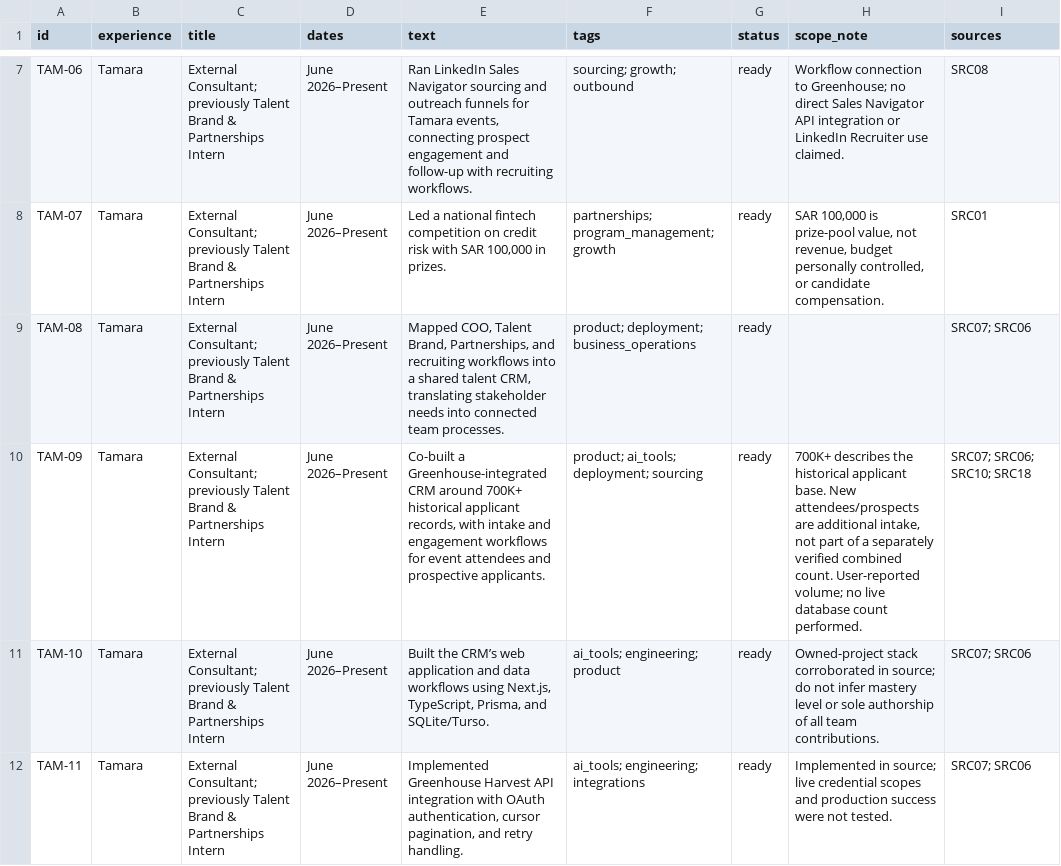
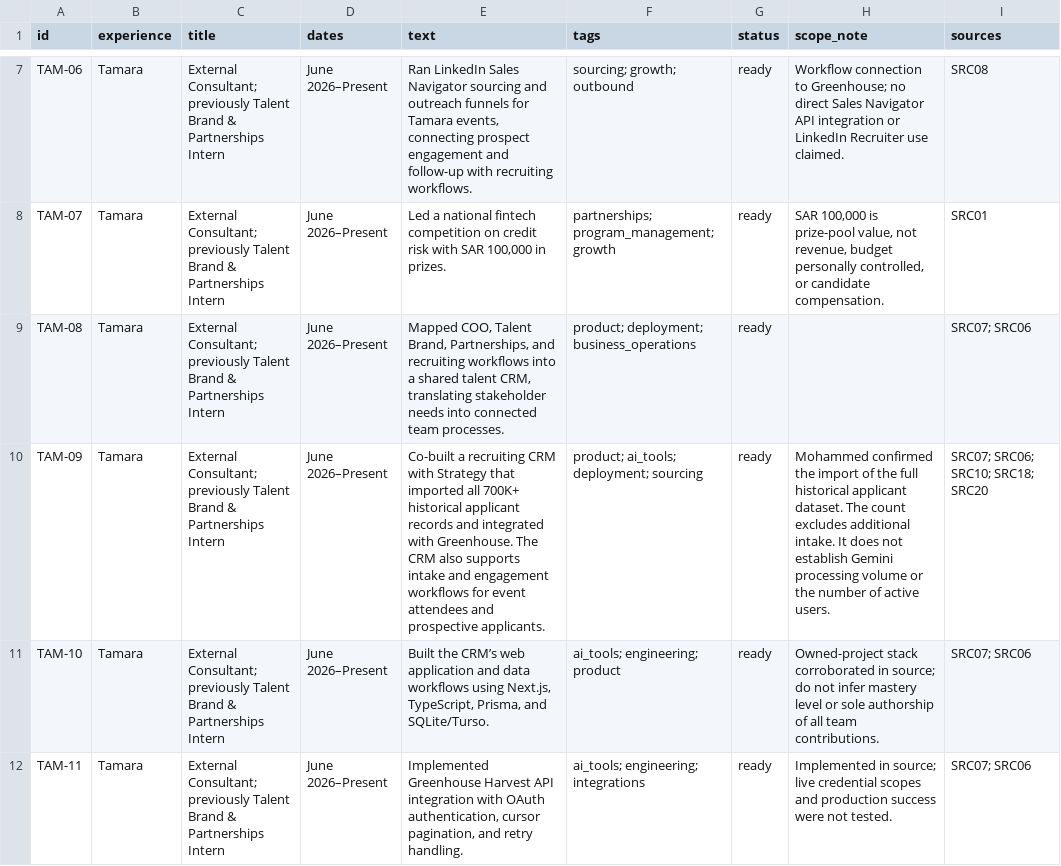
Before and after one commit to Moh-bukhari/Resume, a CSV file: bank/bullet-bank.csv, drawn as a sheet; only a part is shown, gaps mark what is left out.

Commit message:
Record confirmed import of all 700K+ historical Tamara applicant records

```diff
--- a/bank/bullet-bank.csv
+++ b/bank/bullet-bank.csv
@@ -9,3 +9,3 @@ TAM-07,Tamara,External Consultant; previously Talent Brand & Partnerships Intern
 TAM-08,Tamara,External Consultant; previously Talent Brand & Partnerships Intern,June 2026–Present,"Mapped COO, Talent Brand, Partnerships, and recruiting workflows into a shared talent CRM, translating stakeholder needs into connected team processes.",product; deployment; business_operations,ready,,SRC07; SRC06
-TAM-09,Tamara,External Consultant; previously Talent Brand & Partnerships Intern,June 2026–Present,"Co-built a Greenhouse-integrated CRM around 700K+ historical applicant records, with intake and engagement workflows for event attendees and prospective applicants.",product; ai_tools; deployment; sourcing,ready,"700K+ describes the historical applicant base. New attendees/prospects are additional intake, not part of a separately verified combined count. User-reported volume; no live database count performed.",SRC07; SRC06; SRC10; SRC18
+TAM-09,Tamara,External Consultant; previously Talent Brand & Partnerships Intern,June 2026–Present,Co-built a recruiting CRM with Strategy that imported all 700K+ historical applicant records and integrated with Greenhouse. The CRM also supports intake and engagement workflows for event attendees and prospective applicants.,product; ai_tools; deployment; sourcing,ready,Mohammed confirmed the import of the full historical applicant dataset. The count excludes additional intake. It does not establish Gemini processing volume or the number of active users.,SRC07; SRC06; SRC10; SRC18; SRC20
 TAM-10,Tamara,External Consultant; previously Talent Brand & Partnerships Intern,June 2026–Present,"Built the CRM’s web application and data workflows using Next.js, TypeScript, Prisma, and SQLite/Turso.",ai_tools; engineering; product,ready,Owned-project stack corroborated in source; do not infer mastery level or sole authorship of all team contributions.,SRC07; SRC06
```
Also changed, not shown: 8 other files.
